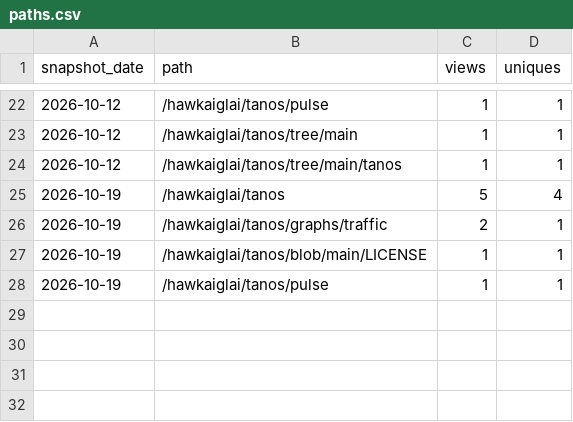
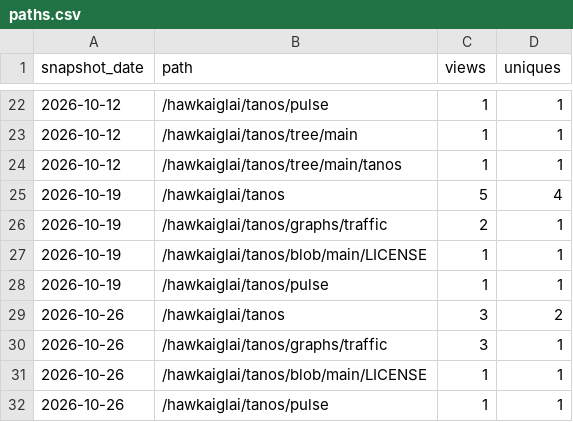
Before and after one commit to hawkaiglai/tanos, a CSV file: paths.csv, drawn as a sheet; only a part is shown, gaps mark what is left out; the diff names each change by its address in the sheet, - before the commit and + after, or states it on an @@ line.

```diff
--- a/paths.csv
+++ b/paths.csv
+row 29: 2026-10-26 | /hawkaiglai/tanos | 3 | 2
+row 30: 2026-10-26 | /hawkaiglai/tanos/graphs/traffic | 3 | 1
+row 31: 2026-10-26 | /hawkaiglai/tanos/blob/main/LICENSE | 1 | 1
+row 32: 2026-10-26 | /hawkaiglai/tanos/pulse | 1 | 1
```
Also changed, not shown: traffic.csv, 1 other file.
